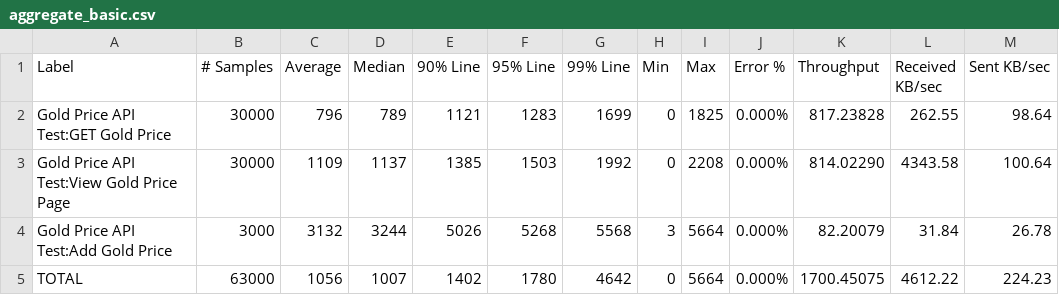
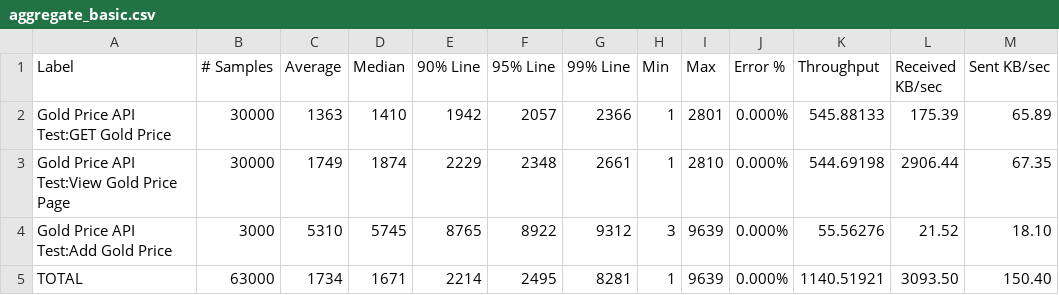
Before and after one commit to wizardap/GoldPrice-CS4, a CSV file: aggregate_basic.csv, drawn as a sheet.

```diff
--- a/aggregate_basic.csv
+++ b/aggregate_basic.csv
@@ -1,5 +1,5 @@
 Label,# Samples,Average,Median,90% Line,95% Line,99% Line,Min,Max,Error %,Throughput,Received KB/sec,Sent KB/sec
-Gold Price API Test:GET Gold Price,30000,796,789,1121,1283,1699,0,1825,0.000%,817.23828,262.55,98.64
-Gold Price API Test:View Gold Price Page,30000,1109,1137,1385,1503,1992,0,2208,0.000%,814.02290,4343.58,100.64
-Gold Price API Test:Add Gold Price,3000,3132,3244,5026,5268,5568,3,5664,0.000%,82.20079,31.84,26.78
-TOTAL,63000,1056,1007,1402,1780,4642,0,5664,0.000%,1700.45075,4612.22,224.23
+Gold Price API Test:GET Gold Price,30000,1363,1410,1942,2057,2366,1,2801,0.000%,545.88133,175.39,65.89
+Gold Price API Test:View Gold Price Page,30000,1749,1874,2229,2348,2661,1,2810,0.000%,544.69198,2906.44,67.35
+Gold Price API Test:Add Gold Price,3000,5310,5745,8765,8922,9312,3,9639,0.000%,55.56276,21.52,18.10
+TOTAL,63000,1734,1671,2214,2495,8281,1,9639,0.000%,1140.51921,3093.50,150.40
```
Also changed, not shown: 12 other files.
